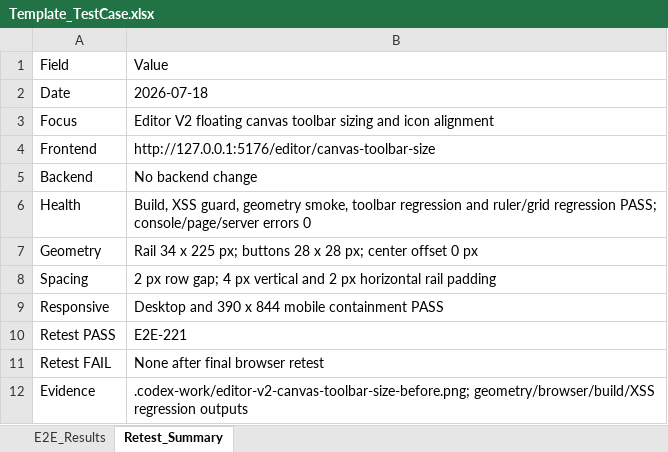
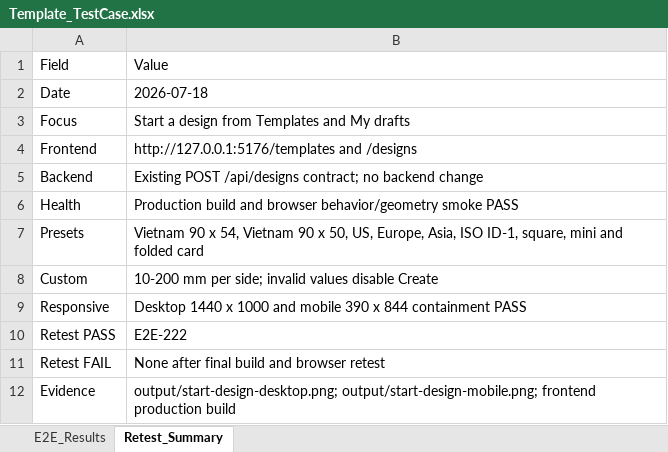
Before and after one commit to ngt-baor/Vizi, an Excel workbook: Template_TestCase.xlsx, sheet Retest_Summary, drawn as a sheet; values as stored, in another font and other column widths than the file's, no borders; removed rows and columns are numbered as before the commit, all else as after; the diff names each change by its address in the sheet, - before the commit and + after, or states it on an @@ line.

Commit message:
feat(designs): add card size creation dialog

```diff
--- a/Template_TestCase.xlsx (sheet Retest_Summary)
+++ b/Template_TestCase.xlsx (sheet Retest_Summary)
-B3: Editor V2 floating canvas toolbar sizing and icon alignment
+B3: Start a design from Templates and My drafts
-B4: http://127.0.0.1:5176/editor/canvas-toolbar-size
+B4: http://127.0.0.1:5176/templates and /designs
-B5: No backend change
+B5: Existing POST /api/designs contract; no backend change
-B6: Build, XSS guard, geometry smoke, toolbar regression and ruler/grid regression PASS; console/page/server errors 0
+B6: Production build and browser behavior/geometry smoke PASS
-row 7: Geometry | Rail 34 x 225 px; buttons 28 x 28 px; center offset 0 px
-row 8: Spacing | 2 px row gap; 4 px vertical and 2 px horizontal rail padding
+row 7: Presets | Vietnam 90 x 54, Vietnam 90 x 50, US, Europe, Asia, ISO ID-1, square, mini and folded card
+row 8: Custom | 10-200 mm per side; invalid values disable Create
-B9: Desktop and 390 x 844 mobile containment PASS
+B9: Desktop 1440 x 1000 and mobile 390 x 844 containment PASS
-B10: E2E-221
+B10: E2E-222
-B11: None after final browser retest
+B11: None after final build and browser retest
-B12: .codex-work/editor-v2-canvas-toolbar-size-before.png; geometry/browser/build/XSS regression outputs
+B12: output/start-design-desktop.png; output/start-design-mobile.png; frontend production build
```
Also changed, not shown: sheet E2E_Results, 5 other files.
